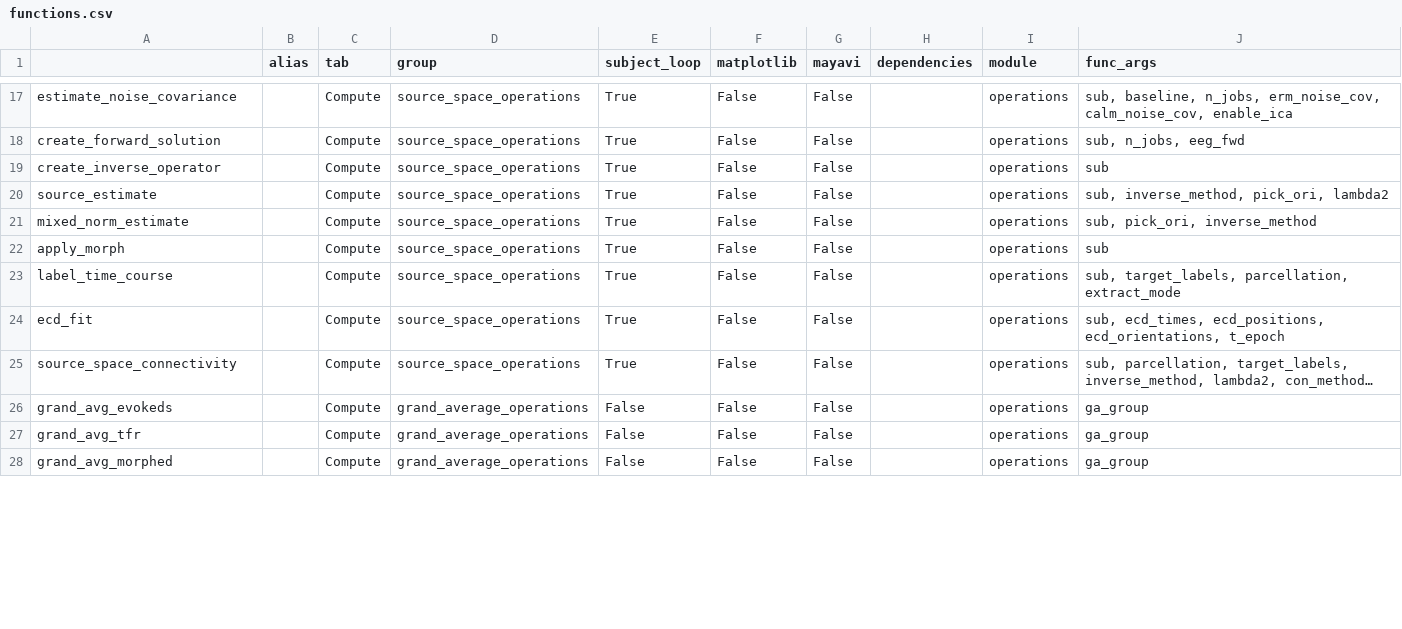
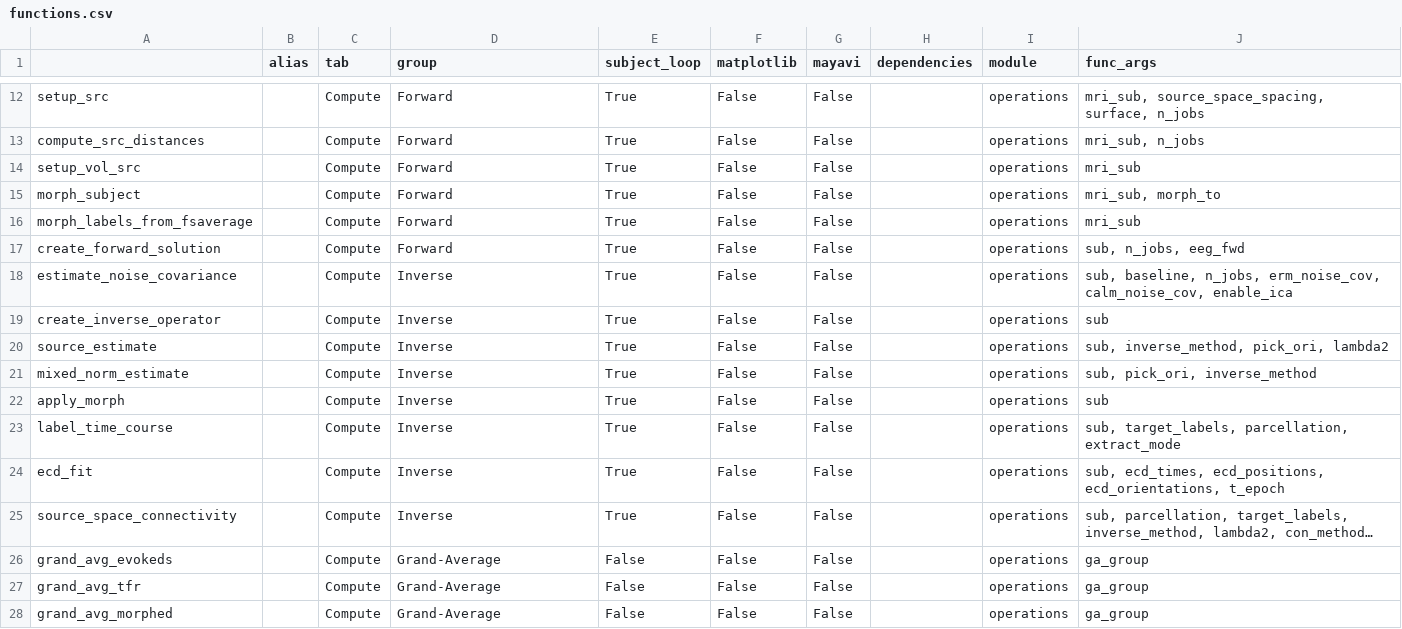
Before and after one commit to marsipu/mne-pipeline-hd, a CSV file: mne_pipeline_hd/resources/functions.csv, drawn as a sheet; only a part is shown, gaps mark what is left out; long unchanged cells end in …; addresses are those after the commit; the diff covers the shown part only; the diff names each change by its address in the sheet, - before the commit and + after, or states it on an @@ line.

Commit message:
Fixed issues with Change-Home-Path and Choose-Custom-Functions Introducing new ParameterDialog with Parameters ordered by group (derived from group of their function)

```diff
--- a/mne_pipeline_hd/resources/functions.csv
+++ b/mne_pipeline_hd/resources/functions.csv
+row 12: setup_src |  | Compute | Forward | True | False | False |  | operations | mri_sub, source_space_spacing, surface, n_jobs
-A13: estimate_noise_covariance
+A13: compute_src_distances
-D13 (group): source_space_operations
+D13 (group): Forward
-J13 (func_args): sub, baseline, n_jobs, erm_noise_cov, calm_noise_cov, enable_ica
+J13 (func_args): mri_sub, n_jobs
+row 14: setup_vol_src |  | Compute | Forward | True | False | False |  | operations | mri_sub
+row 15: morph_subject |  | Compute | Forward | True | False | False |  | operations | mri_sub, morph_to
+row 16: morph_labels_from_fsaverage |  | Compute | Forward | True | False | False |  | operations | mri_sub
-D17 (group): source_space_operations
+D17 (group): Forward
+row 18: estimate_noise_covariance |  | Compute | Inverse | True | False | False |  | operations | sub, baseline, n_jobs, erm_noise_cov, calm_noise_cov, enable_ica
-D19:D25 (group): source_space_operations
+D19:D25 (group): Inverse
-D26:D28 (group): grand_average_operations
+D26:D28 (group): Grand-Average
```
Also changed, not shown: 2 added rows, 7 removed rows and 51 edited cells elsewhere in this file, 5 other files.
